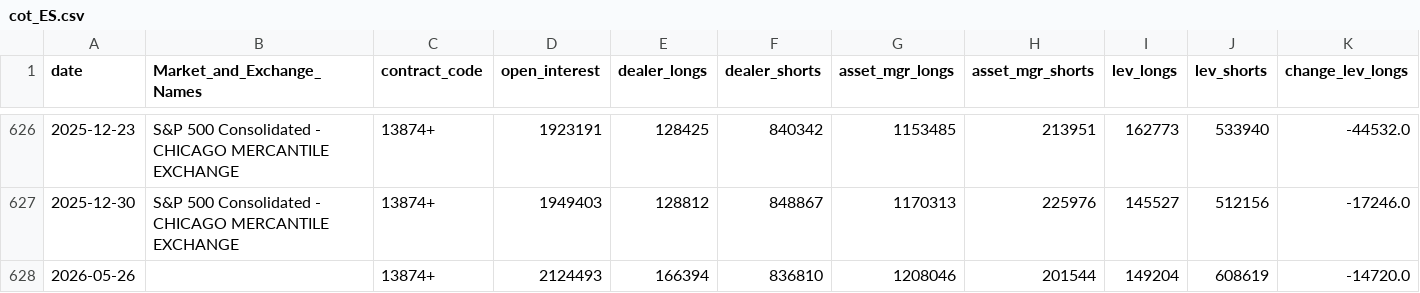
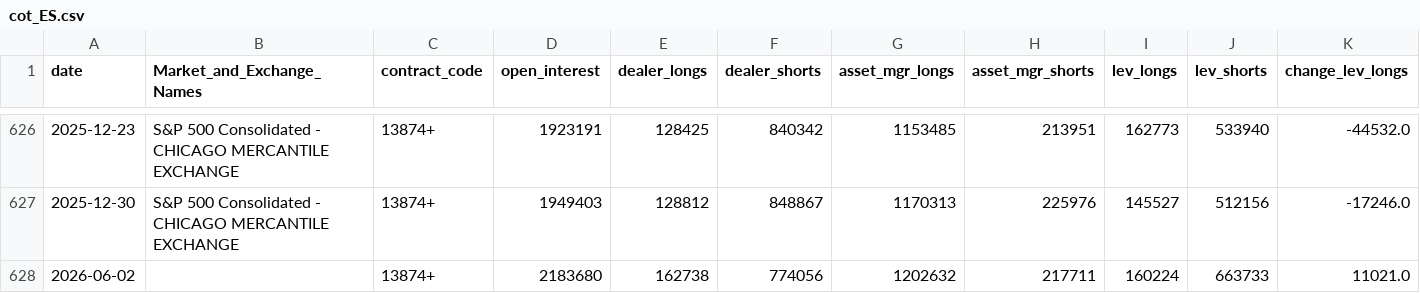
Before and after one commit to m0narch810/aseras-macro-regime, a CSV file: data/processed/cot_ES.csv, drawn as a sheet; only a part is shown, gaps mark what is left out; removed rows and columns are numbered as before the commit, all else as after; rows hold the shown columns only; the diff names each change by its address in the sheet, - before the commit and + after, or states it on an @@ line.

```diff
--- a/data/processed/cot_ES.csv
+++ b/data/processed/cot_ES.csv
-row 628: 2026-05-26 |  | 13874+ | 2124493 | 166394 | 836810 | 1208046 | 201544 | 149204 | 608619 | -14720.0
+row 628: 2026-06-02 |  | 13874+ | 2183680 | 162738 | 774056 | 1202632 | 217711 | 160224 | 663733 | 11021.0
```
Also changed, not shown: data/processed/cot_NQ.csv, 1 other file.
